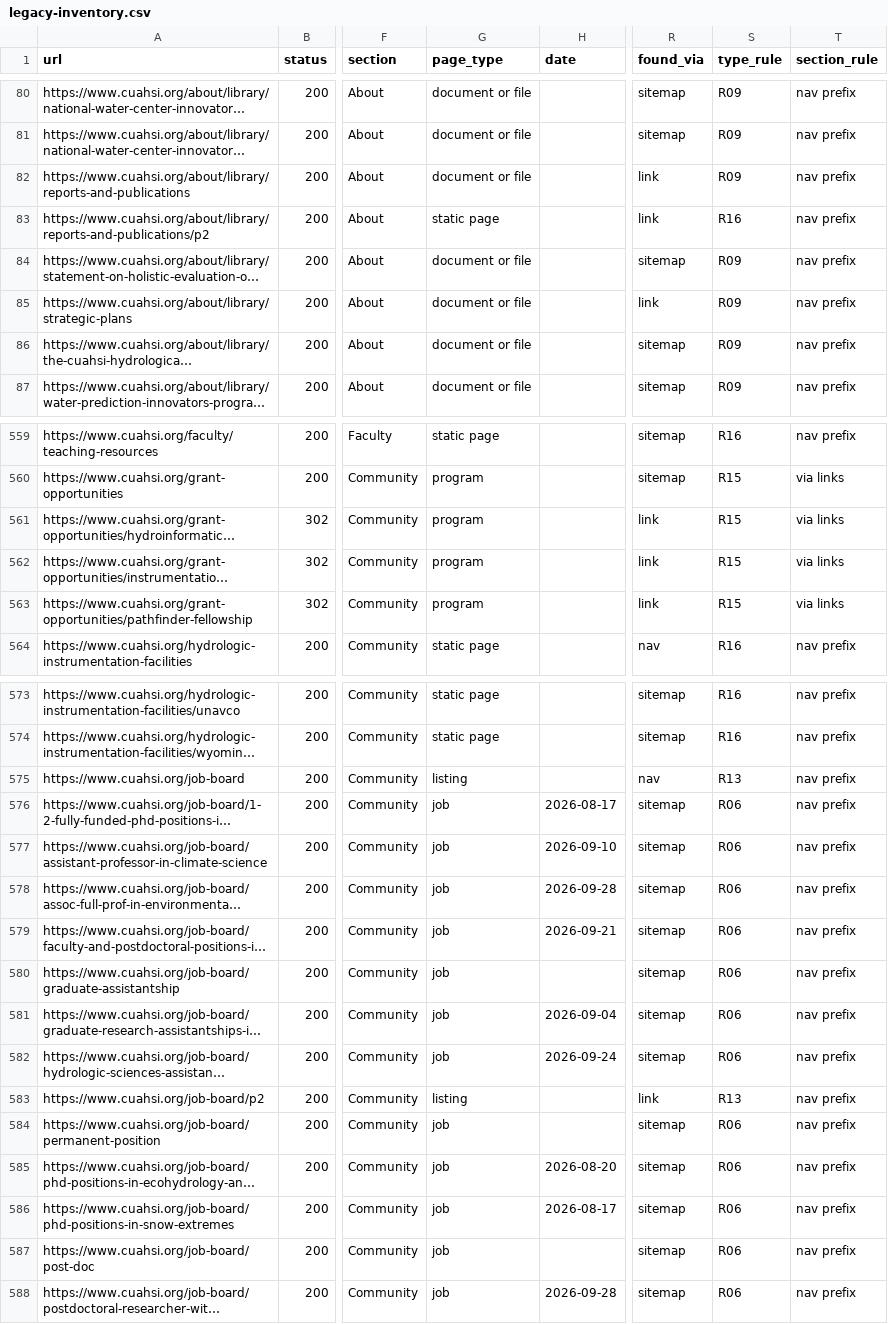
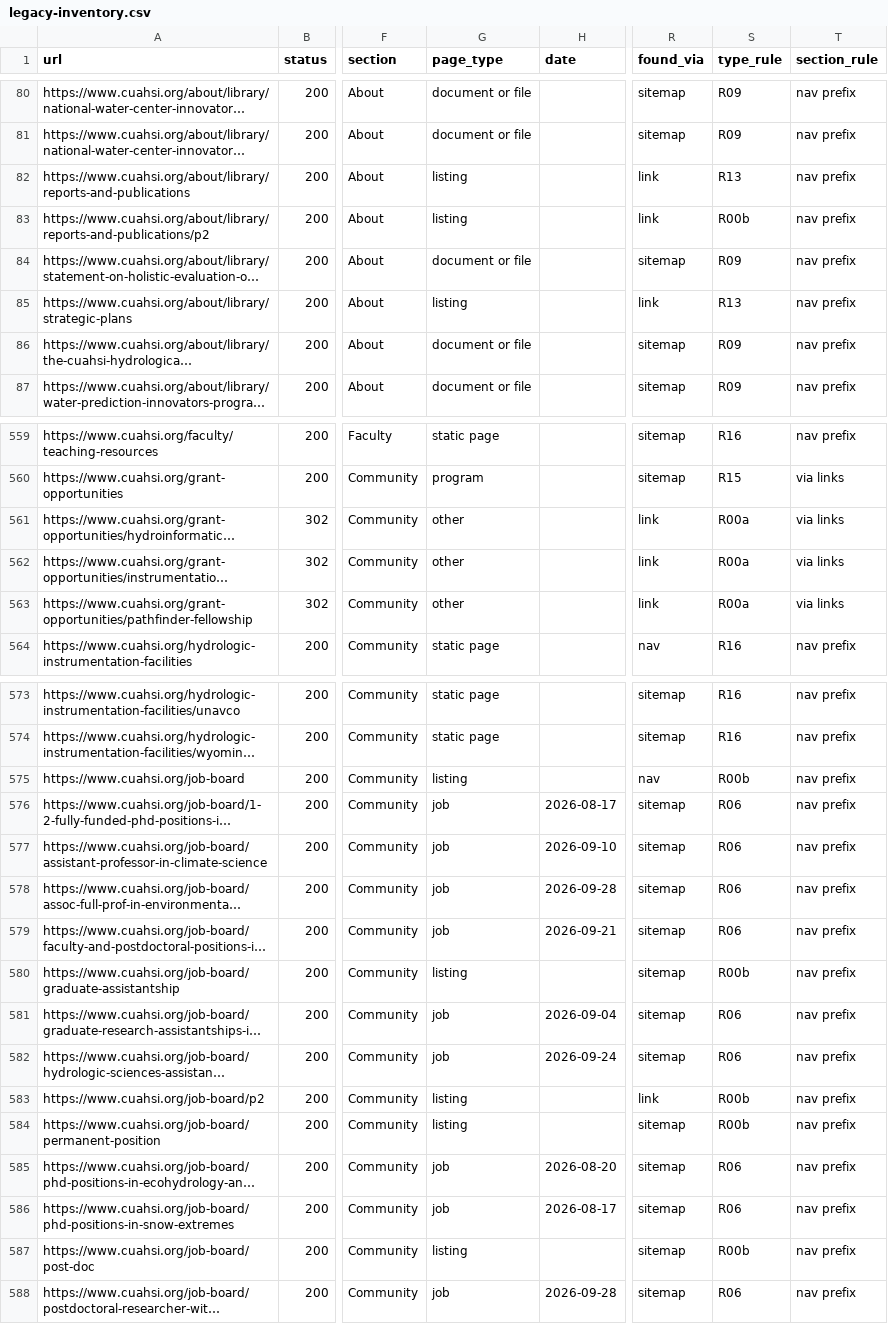
Before and after one commit to CUAHSI/CUAHSI3-website, a CSV file: agent/parity/legacy-inventory.csv, drawn as a sheet; only a part is shown, gaps mark what is left out; long unchanged cells end in …; the diff covers the shown part only; the diff names each change by its address in the sheet, - before the commit and + after, or states it on an @@ line.

```diff
--- a/agent/parity/legacy-inventory.csv
+++ b/agent/parity/legacy-inventory.csv
-G82 (page_type): document or file
+G82 (page_type): listing
-S82 (type_rule): R09
+S82 (type_rule): R13
-G83 (page_type): static page
+G83 (page_type): listing
-S83 (type_rule): R16
+S83 (type_rule): R00b
-G85 (page_type): document or file
+G85 (page_type): listing
-S85 (type_rule): R09
+S85 (type_rule): R13
-G561:G563 (page_type): program
+G561:G563 (page_type): other
-S561:S563 (type_rule): R15
+S561:S563 (type_rule): R00a
-S575 (type_rule): R13
+S575 (type_rule): R00b
-G580 (page_type): job
+G580 (page_type): listing
-S580 (type_rule): R06
+S580 (type_rule): R00b
-S583 (type_rule): R13
+S583 (type_rule): R00b
-G584 (page_type): job
+G584 (page_type): listing
-S584 (type_rule): R06
+S584 (type_rule): R00b
-G587 (page_type): job
+G587 (page_type): listing
-S587 (type_rule): R06
+S587 (type_rule): R00b
```
Also changed, not shown: 105 edited cells elsewhere in this file, agent/parity/legacy-page-type-rules.csv, 4 other files.
